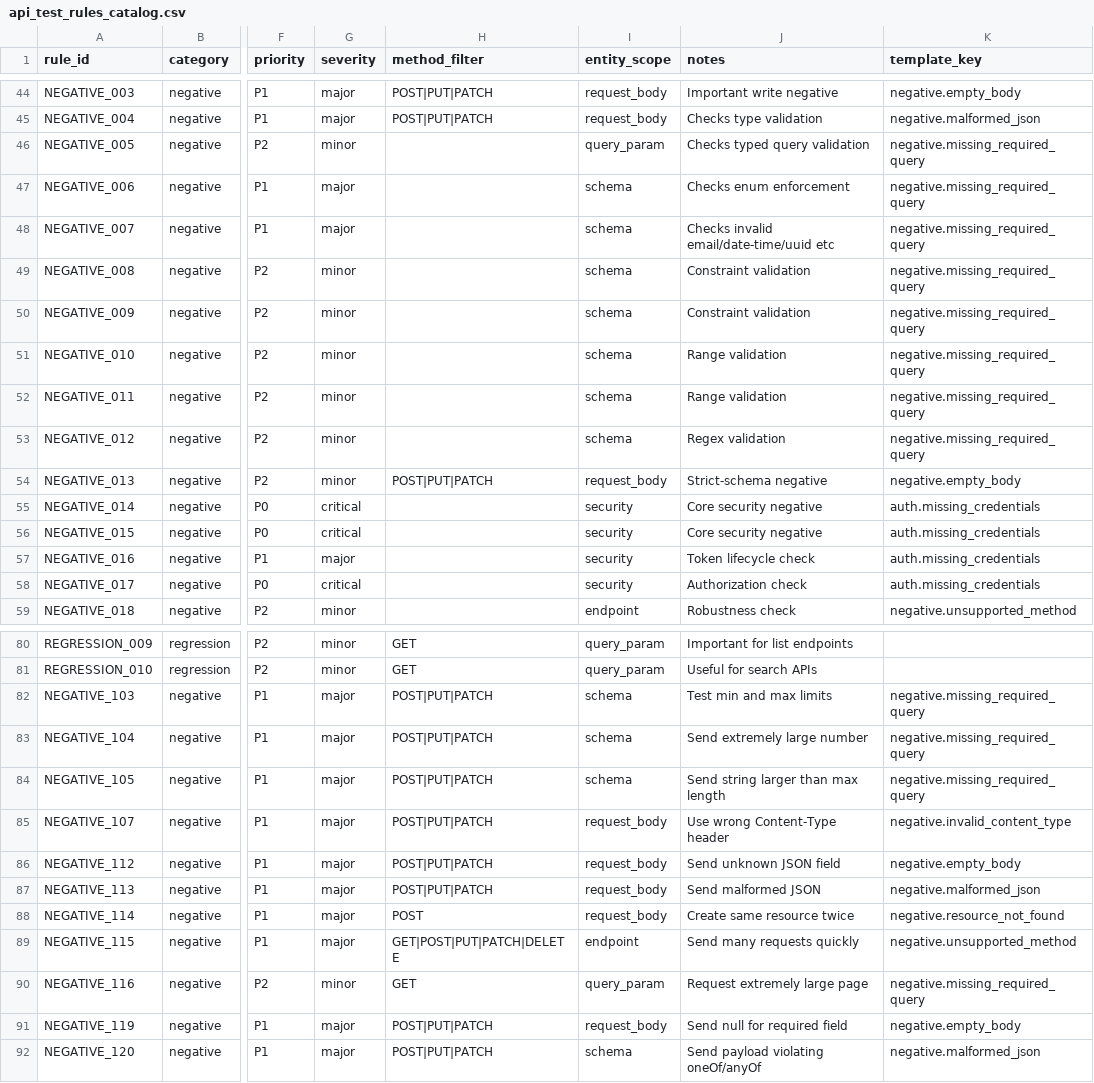
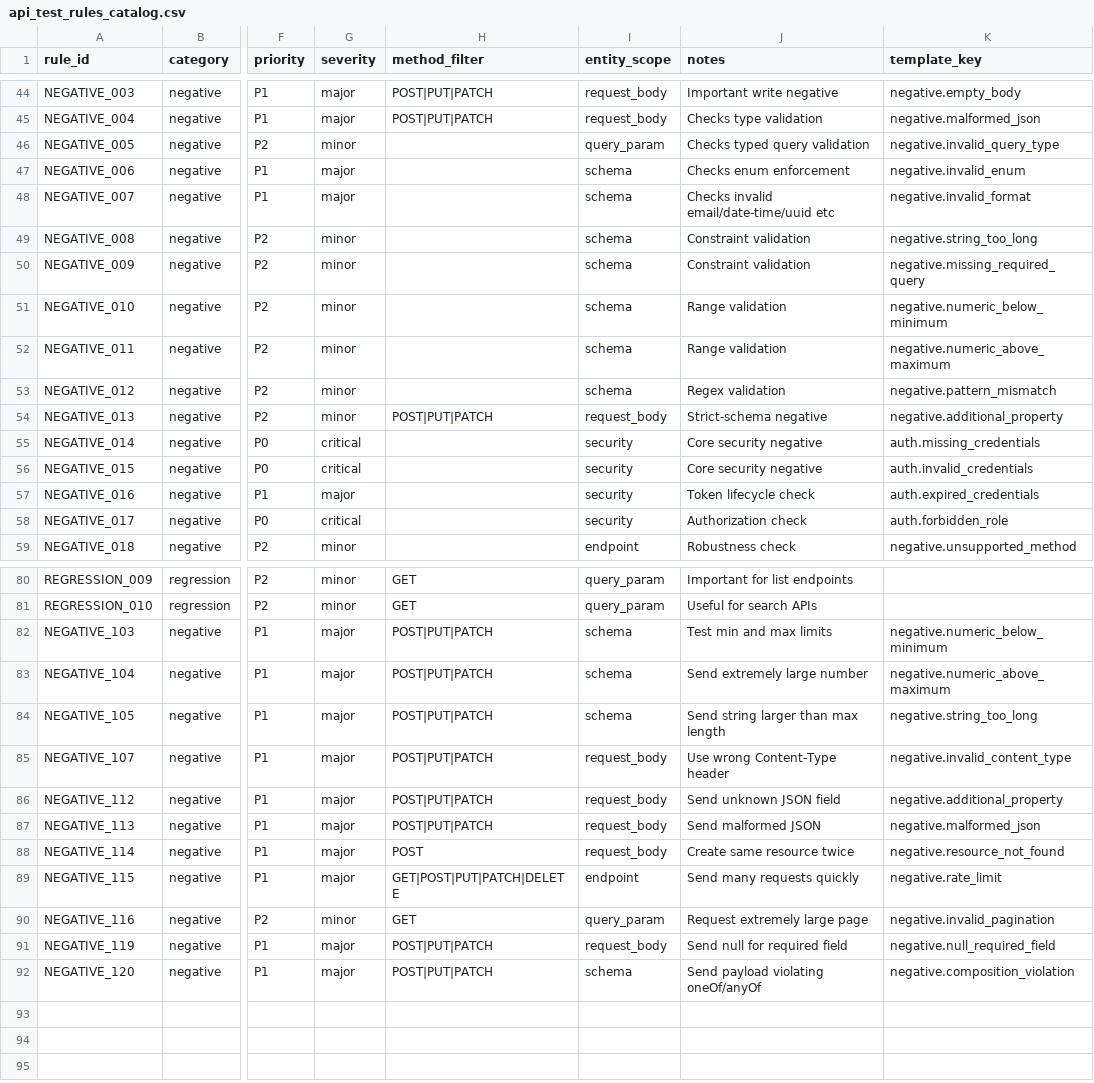
Before and after one commit to TomHit/intops, a CSV file: backend/src/rules/api_test_rules_catalog.csv, drawn as a sheet; only a part is shown, gaps mark what is left out; the diff covers the shown part only; the diff names each change by its address in the sheet, - before the commit and + after, or states it on an @@ line.

Commit message:
updated negative cases

```diff
--- a/backend/src/rules/api_test_rules_catalog.csv
+++ b/backend/src/rules/api_test_rules_catalog.csv
-K46 (template_key): negative.missing_required_query
+K46 (template_key): negative.invalid_query_type
-K47 (template_key): negative.missing_required_query
+K47 (template_key): negative.invalid_enum
-K48 (template_key): negative.missing_required_query
+K48 (template_key): negative.invalid_format
-K49 (template_key): negative.missing_required_query
+K49 (template_key): negative.string_too_long
-K51 (template_key): negative.missing_required_query
+K51 (template_key): negative.numeric_below_minimum
-K52 (template_key): negative.missing_required_query
+K52 (template_key): negative.numeric_above_maximum
-K53 (template_key): negative.missing_required_query
+K53 (template_key): negative.pattern_mismatch
-K54 (template_key): negative.empty_body
+K54 (template_key): negative.additional_property
-K56 (template_key): auth.missing_credentials
+K56 (template_key): auth.invalid_credentials
-K57 (template_key): auth.missing_credentials
+K57 (template_key): auth.expired_credentials
-K58 (template_key): auth.missing_credentials
+K58 (template_key): auth.forbidden_role
-K82 (template_key): negative.missing_required_query
+K82 (template_key): negative.numeric_below_minimum
-K83 (template_key): negative.missing_required_query
+K83 (template_key): negative.numeric_above_maximum
-K84 (template_key): negative.missing_required_query
+K84 (template_key): negative.string_too_long
-K86 (template_key): negative.empty_body
+K86 (template_key): negative.additional_property
-K89 (template_key): negative.unsupported_method
+K89 (template_key): negative.rate_limit
-K90 (template_key): negative.missing_required_query
+K90 (template_key): negative.invalid_pagination
-K91 (template_key): negative.empty_body
+K91 (template_key): negative.null_required_field
-K92 (template_key): negative.malformed_json
+K92 (template_key): negative.composition_violation
```
Also changed, not shown: 6 edited cells elsewhere in this file, 5 other files.
